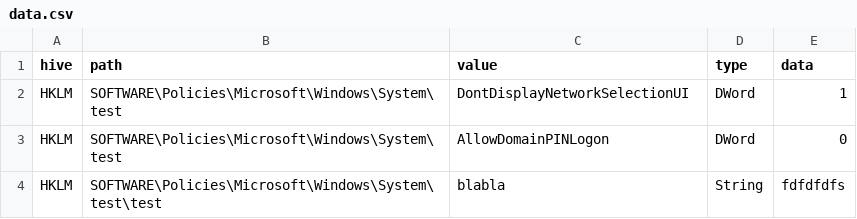
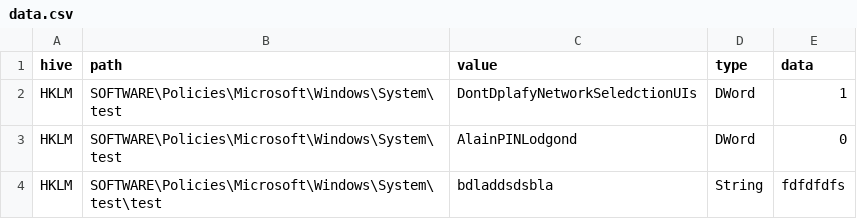
Before and after one commit to linm02/DP_hardening, a CSV file: data.csv, drawn as a sheet.

```diff
--- a/data.csv
+++ b/data.csv
@@ -1,4 +1,4 @@
 hive,path,value,type,data
-HKLM,SOFTWARE\Policies\Microsoft\Windows\System\test,DontDisplayNetworkSelectionUI,DWord,1
-HKLM,SOFTWARE\Policies\Microsoft\Windows\System\test,AllowDomainPINLogon,DWord,0
-HKLM,SOFTWARE\Policies\Microsoft\Windows\System\test\test,blabla,String,fdfdfdfs
+HKLM,SOFTWARE\Policies\Microsoft\Windows\System\test,DontDplafyNetworkSeledctionUIs,DWord,1
+HKLM,SOFTWARE\Policies\Microsoft\Windows\System\test,AlainPINLodgond,DWord,0
+HKLM,SOFTWARE\Policies\Microsoft\Windows\System\test\test,bdladdsdsbla,String,fdfdfdfs
```
Also changed, not shown: bigmoney.csv, 4 other files.
